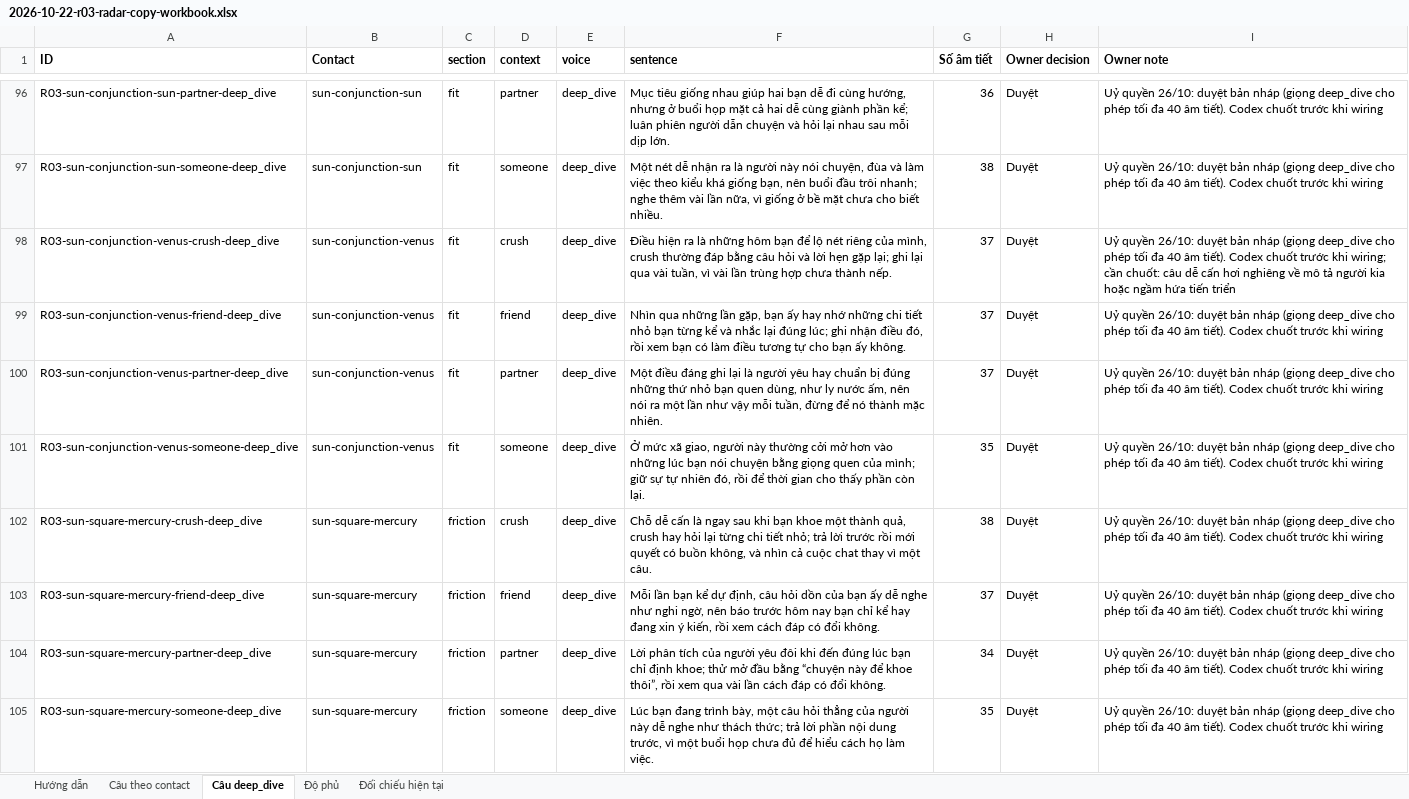
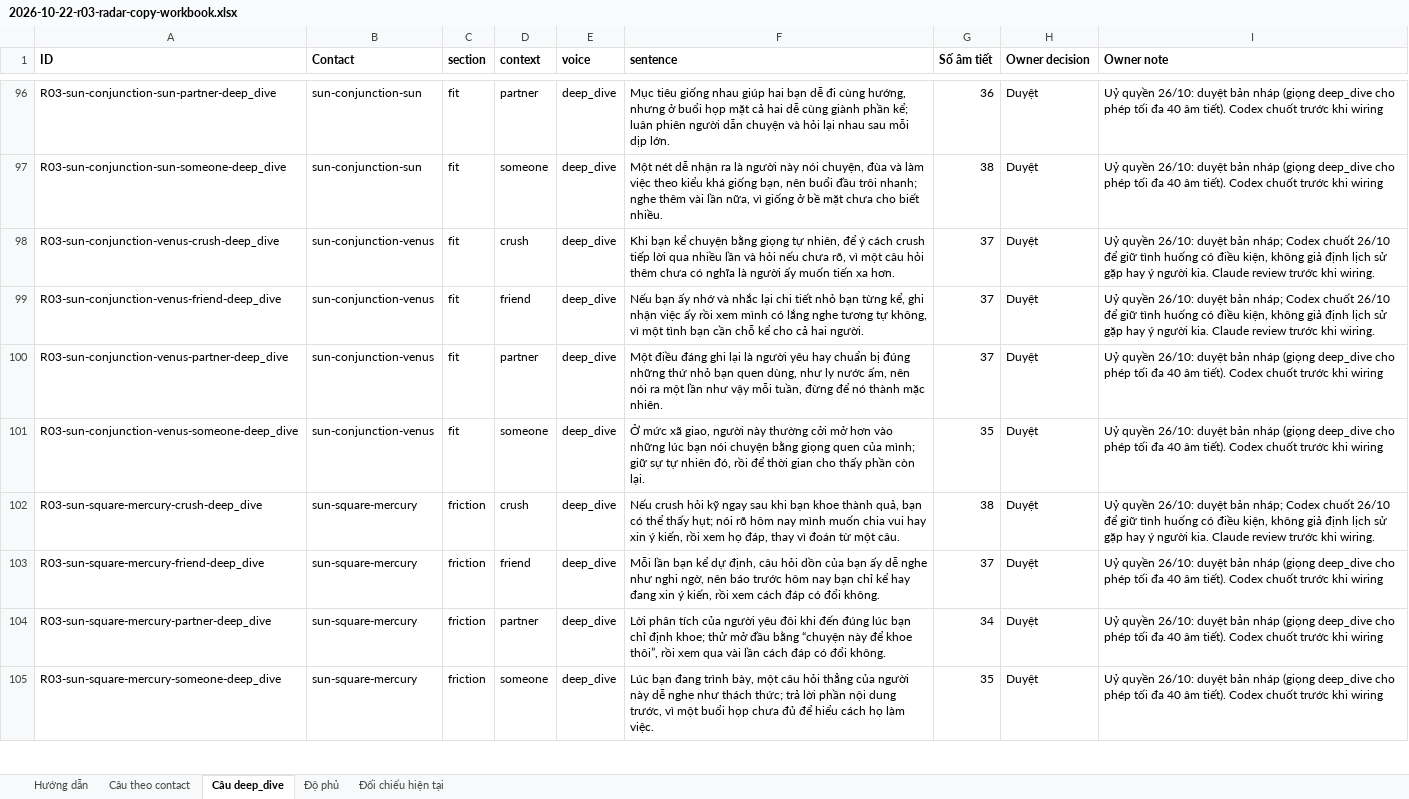
Before and after one commit to honghanh153-creator/la-lanh, an Excel workbook: docs/reviews/2026-10-22-r03-radar-copy-workbook.xlsx, sheet Câu deep_dive, drawn as a sheet; only a part is shown, gaps mark what is left out; values as stored, in another font and other column widths than the file's, no borders; the diff covers the shown part only; the diff names each change by its address in the sheet, - before the commit and + after, or states it on an @@ line.

```diff
--- a/docs/reviews/2026-10-22-r03-radar-copy-workbook.xlsx (sheet Câu deep_dive)
+++ b/docs/reviews/2026-10-22-r03-radar-copy-workbook.xlsx (sheet Câu deep_dive)
-F98 (sentence): Điều hiện ra là những hôm bạn để lộ nét riêng của mình, crush thường đáp bằng câu hỏi và lời hẹn gặp lại; ghi lại qua vài tuần, vì vài lần trùng hợp chưa thành nếp.
+F98 (sentence): Khi bạn kể chuyện bằng giọng tự nhiên, để ý cách crush tiếp lời qua nhiều lần và hỏi nếu chưa rõ, vì một câu hỏi thêm chưa có nghĩa là người ấy muốn tiến xa hơn.
-I98 (Owner note): …duyệt bản nháp (giọng deep_dive cho phép tối đa 40 âm tiết). Codex chuốt trước khi wiring; cần chuốt: câu dễ cấn hơi nghiêng về mô tả người kia hoặc ngầm hứa tiến triển
+I98 (Owner note): …duyệt bản nháp; Codex chuốt 26/10 để giữ tình huống có điều kiện, không giả định lịch sử gặp hay ý người kia. Claude review trước khi wiring.
-F99 (sentence): Nhìn qua những lần gặp, bạn ấy hay nhớ những chi tiết nhỏ bạn từng kể và nhắc lại đúng lúc; ghi nhận điều đó, rồi xem bạn có làm điều tương tự cho bạn ấy không.
+F99 (sentence): Nếu bạn ấy nhớ và nhắc lại chi tiết nhỏ bạn từng kể, ghi nhận việc ấy rồi xem mình có lắng nghe tương tự không, vì một tình bạn cần chỗ kể cho cả hai người.
-I99 (Owner note): …duyệt bản nháp (giọng deep_dive cho phép tối đa 40 âm tiết). Codex chuốt trước khi wiring
+I99 (Owner note): …duyệt bản nháp; Codex chuốt 26/10 để giữ tình huống có điều kiện, không giả định lịch sử gặp hay ý người kia. Claude review trước khi wiring.
-F102 (sentence): Chỗ dễ cấn là ngay sau khi bạn khoe một thành quả, crush hay hỏi lại từng chi tiết nhỏ; trả lời trước rồi mới quyết có buồn không, và nhìn cả cuộc chat thay vì một câu.
+F102 (sentence): Nếu crush hỏi kỹ ngay sau khi bạn khoe thành quả, bạn có thể thấy hụt; nói rõ hôm nay mình muốn chia vui hay xin ý kiến, rồi xem họ đáp, thay vì đoán từ một câu.
-I102 (Owner note): …duyệt bản nháp (giọng deep_dive cho phép tối đa 40 âm tiết). Codex chuốt trước khi wiring
+I102 (Owner note): …duyệt bản nháp; Codex chuốt 26/10 để giữ tình huống có điều kiện, không giả định lịch sử gặp hay ý người kia. Claude review trước khi wiring.
```
Also changed, not shown: 73 edited cells elsewhere in this sheet, sheet Câu theo contact, sheet Hướng dẫn, 1 other file.
